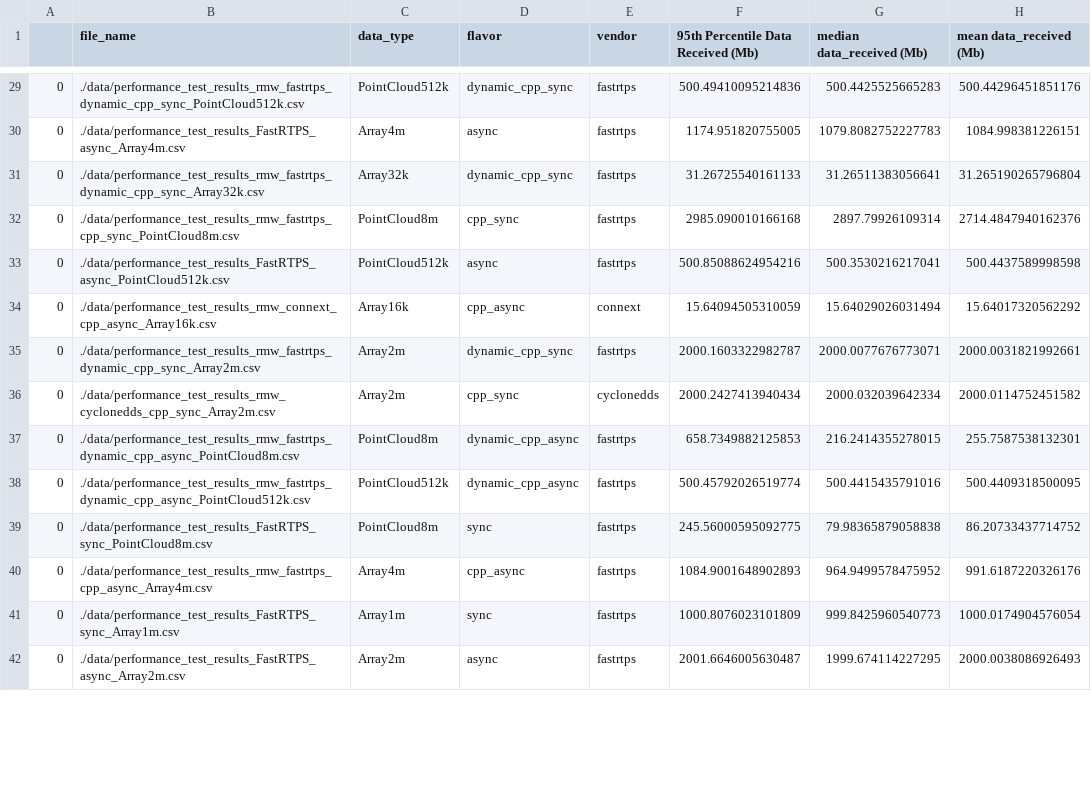
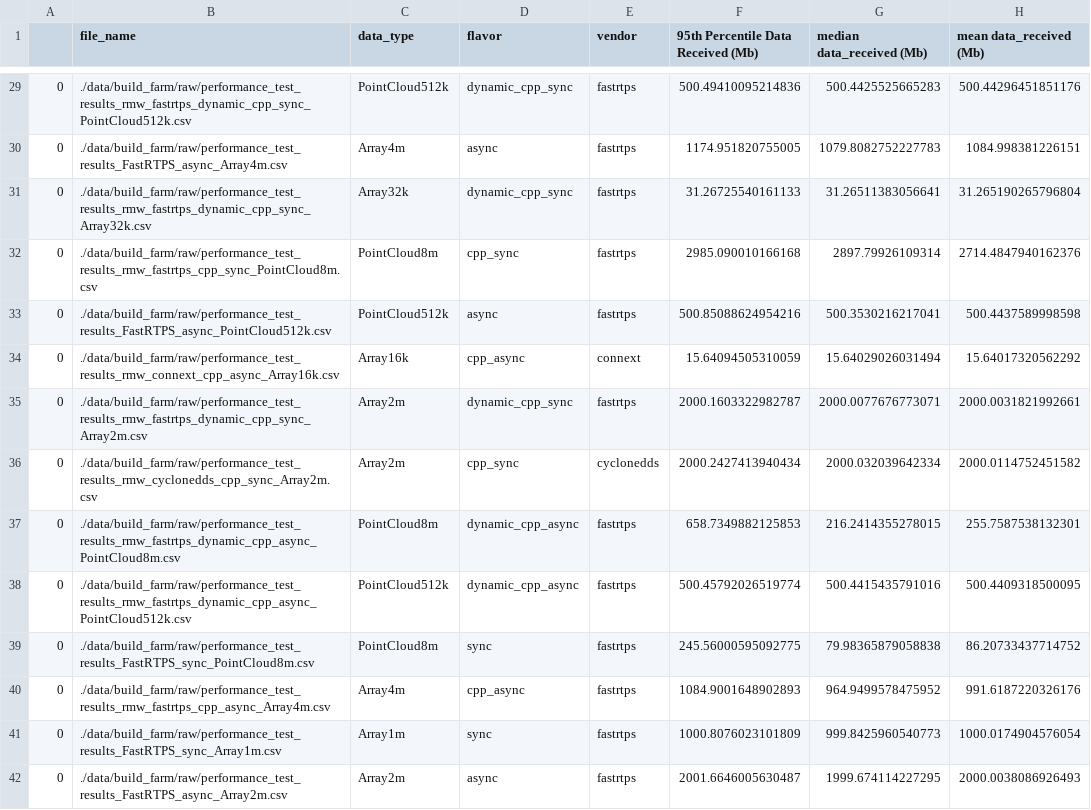
Before and after one commit to osrf/TSC-RMW-Reports, a CSV file: galactic/data/build_farm/perf_network_results.csv, drawn as a sheet; only a part is shown, gaps mark what is left out; the diff covers the shown part only; the diff names each change by its address in the sheet, - before the commit and + after, or states it on an @@ line.

```diff
--- a/galactic/data/build_farm/perf_network_results.csv
+++ b/galactic/data/build_farm/perf_network_results.csv
-B29 (file_name): ./data/performance_test_results_rmw_fastrtps_dynamic_cpp_sync_PointCloud512k.csv
+B29 (file_name): ./data/build_farm/raw/performance_test_results_rmw_fastrtps_dynamic_cpp_sync_PointCloud512k.csv
-B30 (file_name): ./data/performance_test_results_FastRTPS_async_Array4m.csv
+B30 (file_name): ./data/build_farm/raw/performance_test_results_FastRTPS_async_Array4m.csv
-B31 (file_name): ./data/performance_test_results_rmw_fastrtps_dynamic_cpp_sync_Array32k.csv
+B31 (file_name): ./data/build_farm/raw/performance_test_results_rmw_fastrtps_dynamic_cpp_sync_Array32k.csv
-B32 (file_name): ./data/performance_test_results_rmw_fastrtps_cpp_sync_PointCloud8m.csv
+B32 (file_name): ./data/build_farm/raw/performance_test_results_rmw_fastrtps_cpp_sync_PointCloud8m.csv
-B33 (file_name): ./data/performance_test_results_FastRTPS_async_PointCloud512k.csv
+B33 (file_name): ./data/build_farm/raw/performance_test_results_FastRTPS_async_PointCloud512k.csv
-B34 (file_name): ./data/performance_test_results_rmw_connext_cpp_async_Array16k.csv
+B34 (file_name): ./data/build_farm/raw/performance_test_results_rmw_connext_cpp_async_Array16k.csv
-B35 (file_name): ./data/performance_test_results_rmw_fastrtps_dynamic_cpp_sync_Array2m.csv
+B35 (file_name): ./data/build_farm/raw/performance_test_results_rmw_fastrtps_dynamic_cpp_sync_Array2m.csv
-B36 (file_name): ./data/performance_test_results_rmw_cyclonedds_cpp_sync_Array2m.csv
+B36 (file_name): ./data/build_farm/raw/performance_test_results_rmw_cyclonedds_cpp_sync_Array2m.csv
-B37 (file_name): ./data/performance_test_results_rmw_fastrtps_dynamic_cpp_async_PointCloud8m.csv
+B37 (file_name): ./data/build_farm/raw/performance_test_results_rmw_fastrtps_dynamic_cpp_async_PointCloud8m.csv
-B38 (file_name): ./data/performance_test_results_rmw_fastrtps_dynamic_cpp_async_PointCloud512k.csv
+B38 (file_name): ./data/build_farm/raw/performance_test_results_rmw_fastrtps_dynamic_cpp_async_PointCloud512k.csv
-B39 (file_name): ./data/performance_test_results_FastRTPS_sync_PointCloud8m.csv
+B39 (file_name): ./data/build_farm/raw/performance_test_results_FastRTPS_sync_PointCloud8m.csv
-B40 (file_name): ./data/performance_test_results_rmw_fastrtps_cpp_async_Array4m.csv
+B40 (file_name): ./data/build_farm/raw/performance_test_results_rmw_fastrtps_cpp_async_Array4m.csv
-B41 (file_name): ./data/performance_test_results_FastRTPS_sync_Array1m.csv
+B41 (file_name): ./data/build_farm/raw/performance_test_results_FastRTPS_sync_Array1m.csv
-B42 (file_name): ./data/performance_test_results_FastRTPS_async_Array2m.csv
+B42 (file_name): ./data/build_farm/raw/performance_test_results_FastRTPS_async_Array2m.csv
```
Also changed, not shown: 74 edited cells elsewhere in this file, galactic/data/build_farm/node_perf.csv, galactic/data/build_farm/pub_perf.csv, 2 other files.
